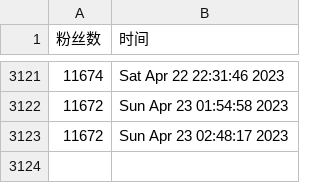
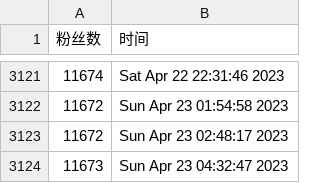
Before and after one commit to ttttLarva/Lava, a CSV file: scripts/ttlarva-follower.csv, drawn as a sheet; only a part is shown, gaps mark what is left out; the diff names each change by its address in the sheet, - before the commit and + after, or states it on an @@ line.

Commit message:
update followers count daily

```diff
--- a/scripts/ttlarva-follower.csv
+++ b/scripts/ttlarva-follower.csv
+row 3124: 11673 | Sun Apr 23 04:32:47 2023
```
